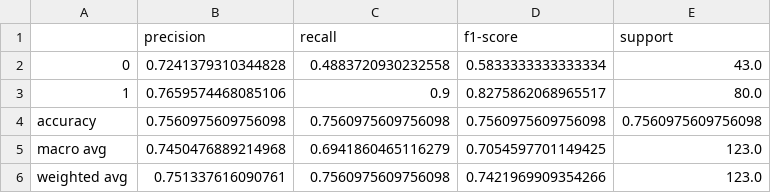
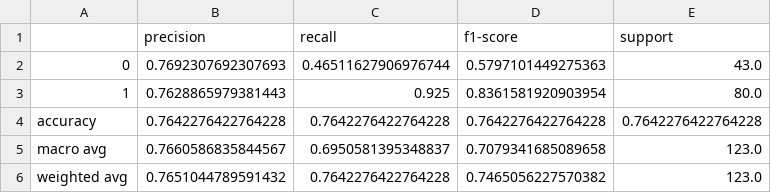
Before and after one commit to nathaliega/loan_prediction, a CSV file: metrics/metrics.csv, drawn as a sheet.

```diff
--- a/metrics/metrics.csv
+++ b/metrics/metrics.csv
@@ -1,6 +1,6 @@
 ,precision,recall,f1-score,support
-0,0.7241379310344828,0.4883720930232558,0.5833333333333334,43.0
-1,0.7659574468085106,0.9,0.8275862068965517,80.0
-accuracy,0.7560975609756098,0.7560975609756098,0.7560975609756098,0.7560975609756098
-macro avg,0.7450476889214968,0.6941860465116279,0.7054597701149425,123.0
-weighted avg,0.751337616090761,0.7560975609756098,0.7421969909354266,123.0
+0,0.7692307692307693,0.46511627906976744,0.5797101449275363,43.0
+1,0.7628865979381443,0.925,0.8361581920903954,80.0
+accuracy,0.7642276422764228,0.7642276422764228,0.7642276422764228,0.7642276422764228
+macro avg,0.7660586835844567,0.6950581395348837,0.7079341685089658,123.0
+weighted avg,0.7651044789591432,0.7642276422764228,0.7465056227570382,123.0
```
Also changed, not shown: 13 other files.
